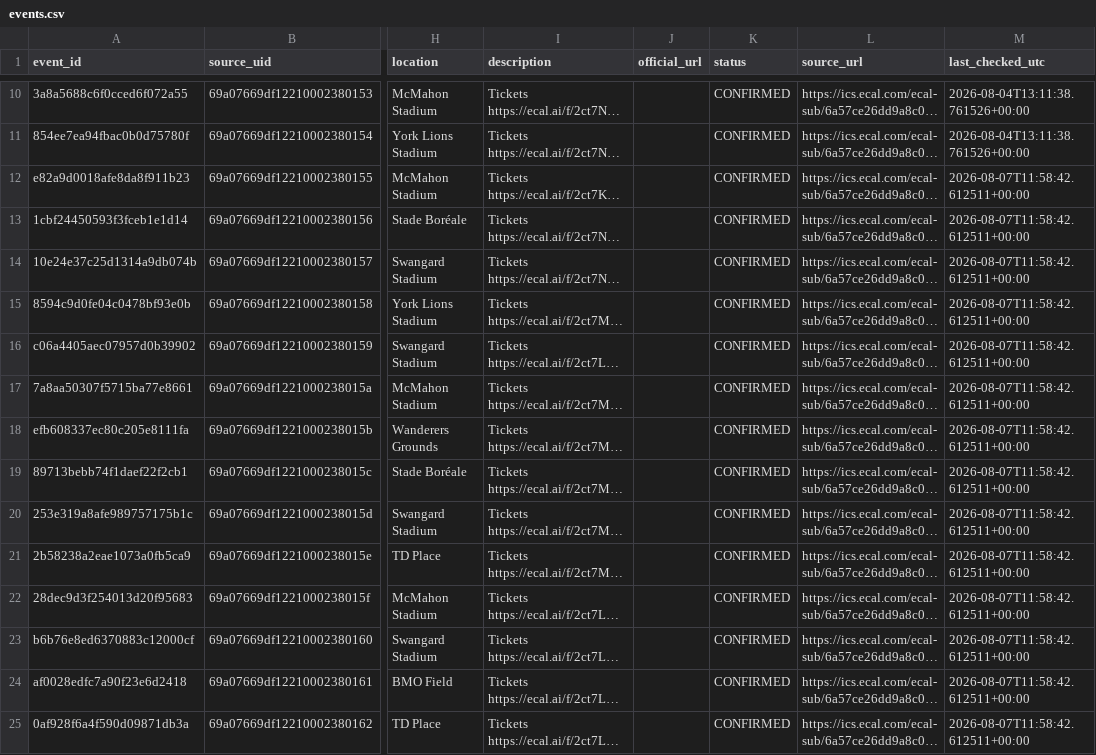
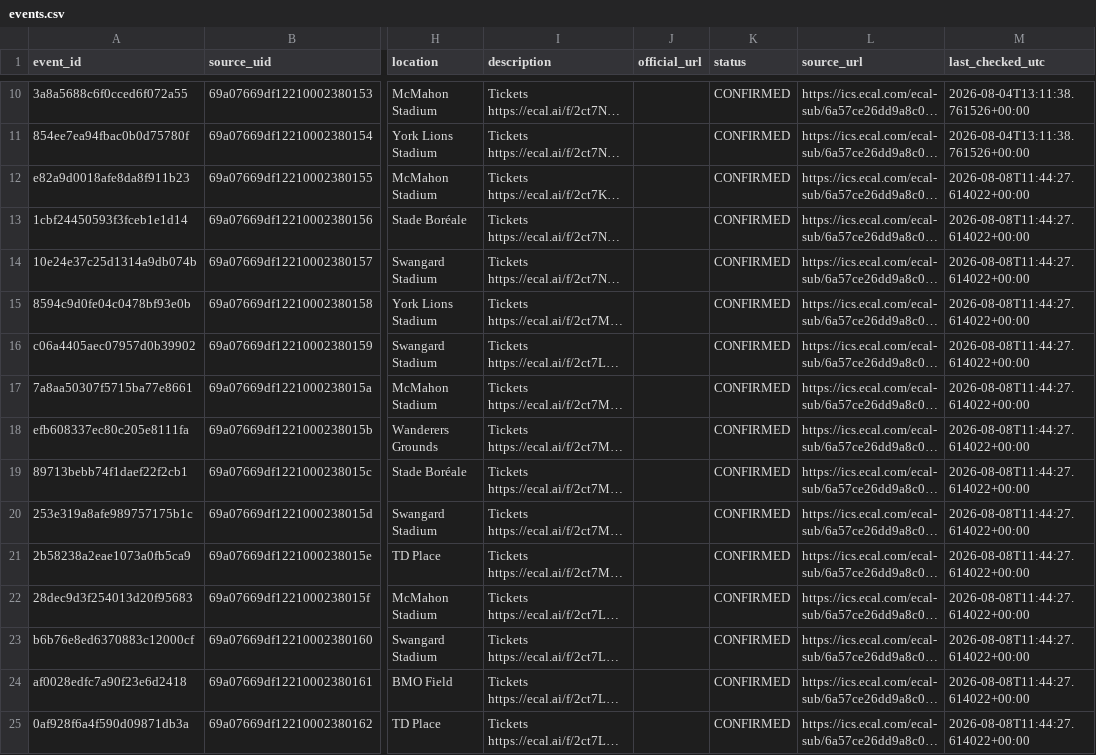
Before and after one commit to lemon-pie-now/her-match-automation, a CSV file: data/events.csv, drawn as a sheet; only a part is shown, gaps mark what is left out; long unchanged cells end in …; the diff covers the shown part only; the diff names each change by its address in the sheet, - before the commit and + after, or states it on an @@ line.

```diff
--- a/data/events.csv
+++ b/data/events.csv
-M12:M25 (last_checked_utc): 2026-08-07T11:58:42.612511+00:00
+M12:M25 (last_checked_utc): 2026-08-08T11:44:27.614022+00:00
```
Also changed, not shown: 31 edited cells elsewhere in this file, 1 other file.
